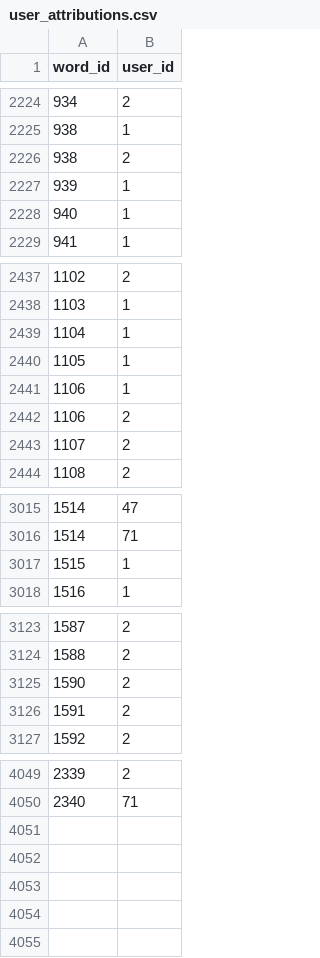
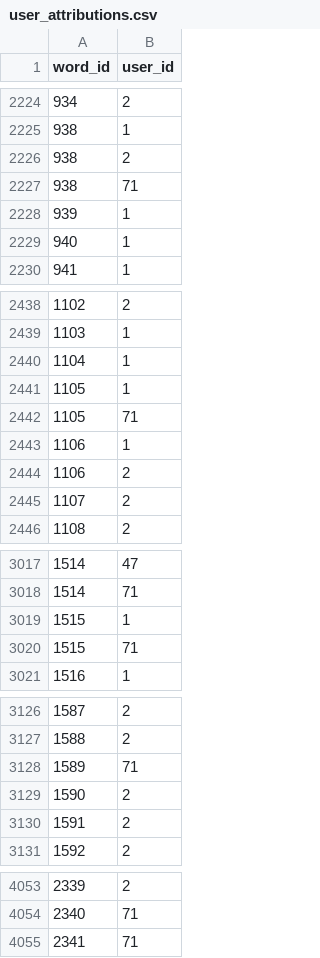
Before and after one commit to IsiXhosa-click/database, a CSV file: user_attributions.csv, drawn as a sheet; only a part is shown, gaps mark what is left out.

```diff
--- a/user_attributions.csv
+++ b/user_attributions.csv
@@ -2226,2 +2226,3 @@ word_id,user_id
 938,2
+938,71
 939,1
@@ -2440,2 +2441,3 @@ word_id,user_id
 1105,1
+1105,71
 1106,1
@@ -3017,2 +3019,3 @@ word_id,user_id
 1515,1
+1515,71
 1516,1
@@ -3124,2 +3127,3 @@ word_id,user_id
 1588,2
+1589,71
 1590,2
@@ -4050 +4054,2 @@ word_id,user_id
 2340,71
+2341,71
```
Also changed, not shown: examples.csv, linked_words.csv, 1 other file.
